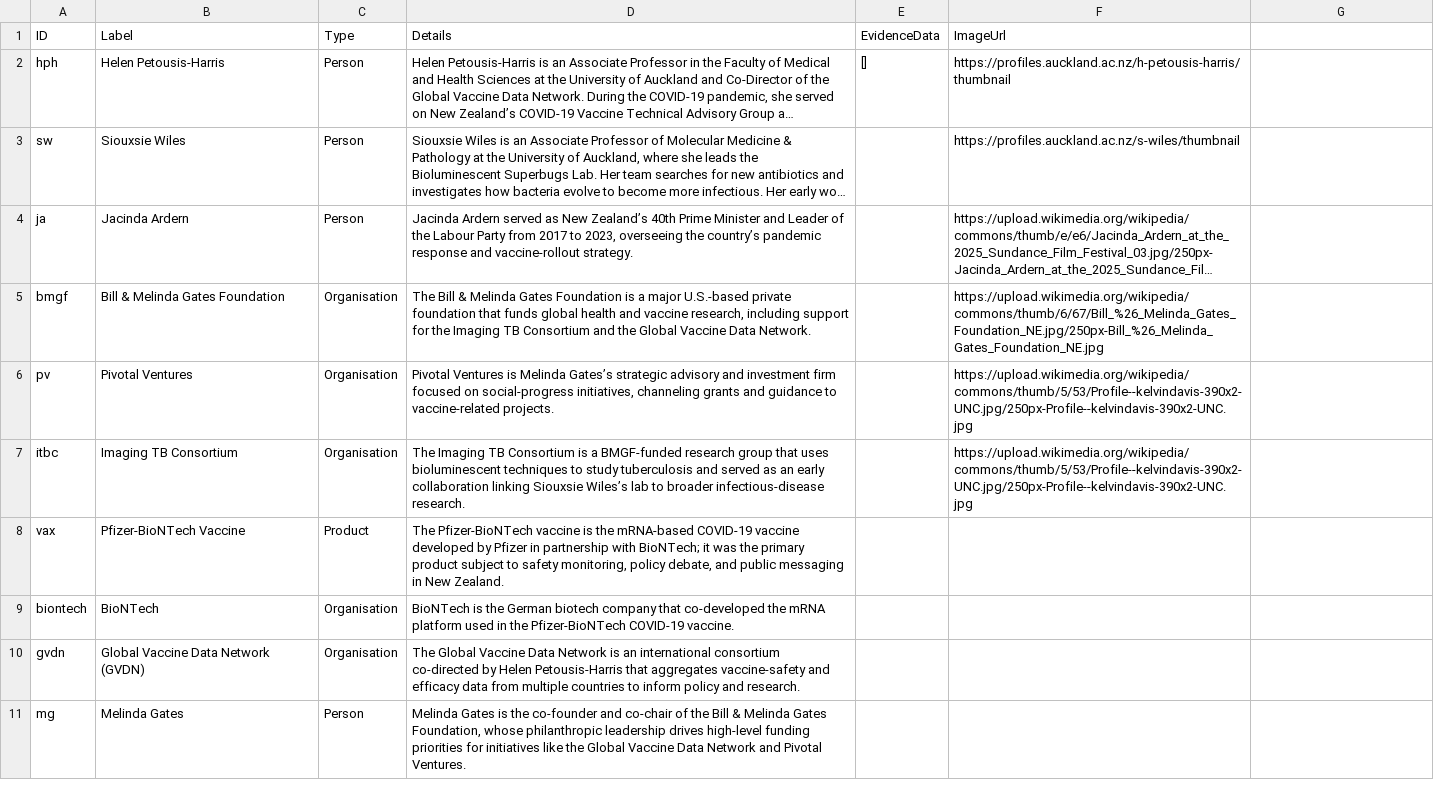
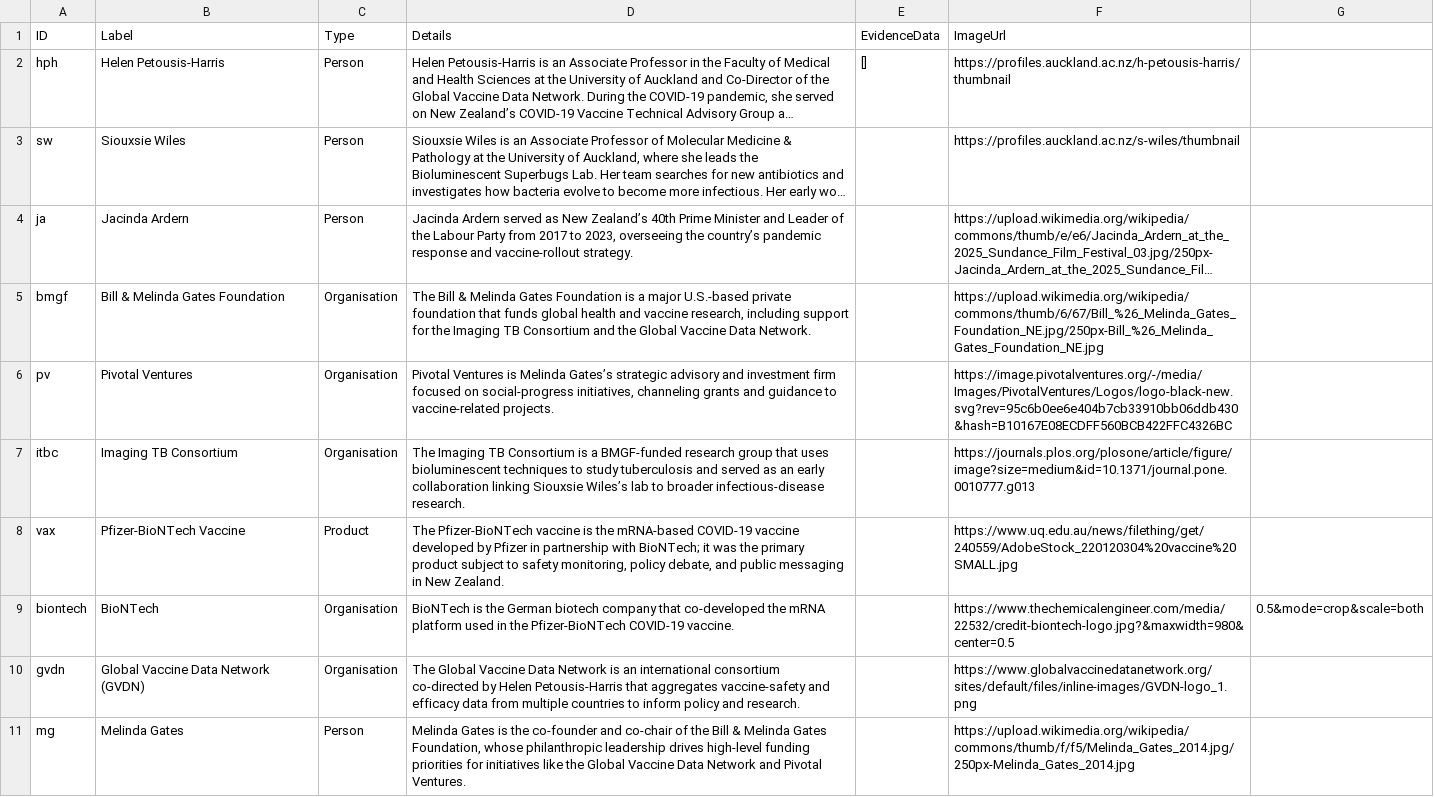
Before and after one commit to ziniCOVID/submission, a CSV file: Nodes.csv, drawn as a sheet; long unchanged cells end in …; the diff names each change by its address in the sheet, - before the commit and + after, or states it on an @@ line.

Commit message:
Update Nodes.csv and add new images

```diff
--- a/Nodes.csv
+++ b/Nodes.csv
-F6 (ImageUrl): https://upload.wikimedia.org/wikipedia/commons/thumb/5/53/Profile--kelvindavis-390x2-UNC.jpg/250px-Profile--kelvindavis-390x2-UNC.jpg
+F6 (ImageUrl): https://image.pivotalventures.org/-/media/Images/PivotalVentures/Logos/logo-black-new.svg?rev=95c6b0ee6e404b7cb33910bb06ddb430&hash=B10167E08ECDFF560BCB422FFC4326BC
-F7 (ImageUrl): https://upload.wikimedia.org/wikipedia/commons/thumb/5/53/Profile--kelvindavis-390x2-UNC.jpg/250px-Profile--kelvindavis-390x2-UNC.jpg
+F7 (ImageUrl): https://journals.plos.org/plosone/article/figure/image?size=medium&id=10.1371/journal.pone.0010777.g013
-F8 (ImageUrl): (empty)
+F8 (ImageUrl): https://www.uq.edu.au/news/filething/get/240559/AdobeStock_220120304%20vaccine%20SMALL.jpg
-F9 (ImageUrl): (empty)
+F9 (ImageUrl): https://www.thechemicalengineer.com/media/22532/credit-biontech-logo.jpg?&maxwidth=980&center=0.5
-G9: (empty)
+G9: 0.5&mode=crop&scale=both
-F10 (ImageUrl): (empty)
+F10 (ImageUrl): https://www.globalvaccinedatanetwork.org/sites/default/files/inline-images/GVDN-logo_1.png
-F11 (ImageUrl): (empty)
+F11 (ImageUrl): https://upload.wikimedia.org/wikipedia/commons/thumb/f/f5/Melinda_Gates_2014.jpg/250px-Melinda_Gates_2014.jpg
```
Also changed, not shown: 7 other files.
